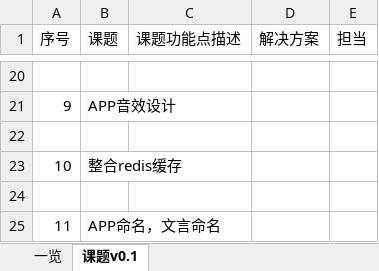
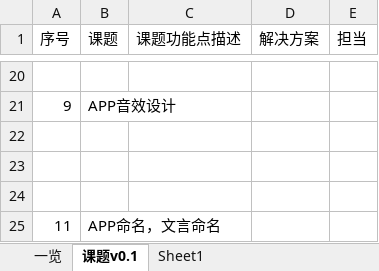
Before and after one commit to XJ-GTD/GTD2, an Excel workbook: A-开发相关文档素材/5.其他文档/课题一览.xlsx, sheet 课题v0.1, drawn as a sheet; only a part is shown, gaps mark what is left out; values as stored, in another font and other column widths than the file's, no borders; the diff names each change by its address in the sheet, - before the commit and + after, or states it on an @@ line.

```diff
--- a/A-开发相关文档素材/5.其他文档/课题一览.xlsx (sheet 课题v0.1)
+++ b/A-开发相关文档素材/5.其他文档/课题一览.xlsx (sheet 课题v0.1)
+sheet tab: Sheet1
-row 23: 10 | 整合redis缓存
+row 23: (empty)
```
Also changed, not shown: A-开发相关文档素材/5.其他文档/项目发展方案.xlsx, 19 other files.
